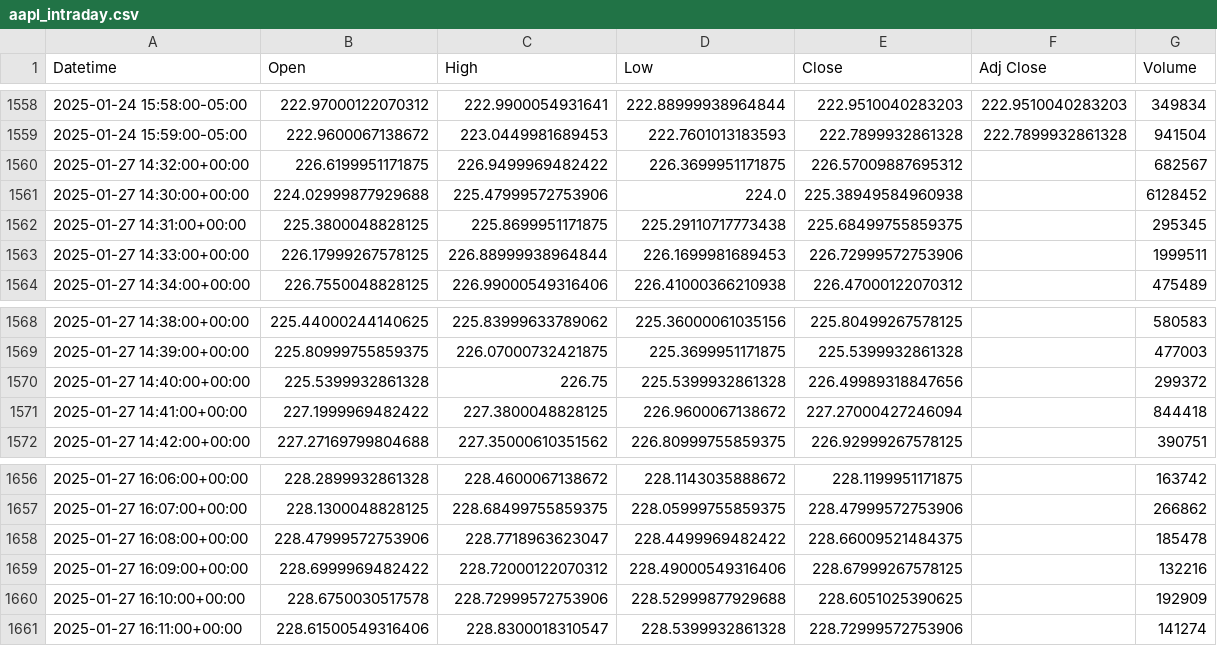
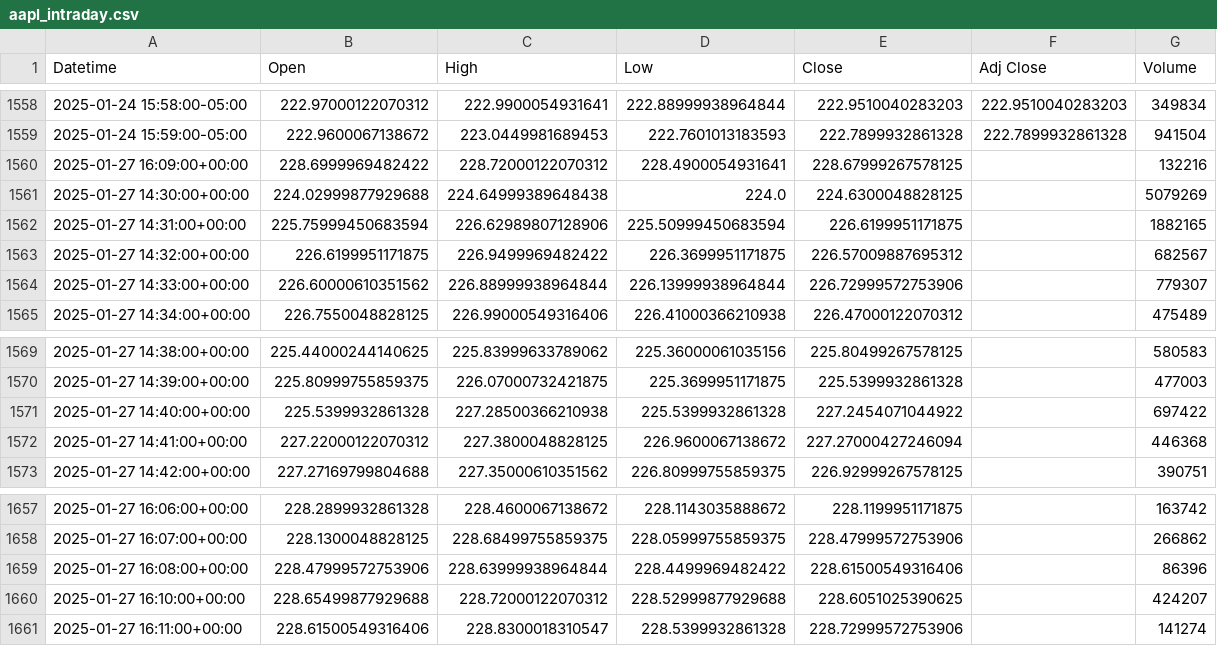
Before and after one commit to kevinxshang/daily_stock_scraper, a CSV file: stock_data/aapl_intraday.csv, drawn as a sheet; only a part is shown, gaps mark what is left out.

```diff
--- a/stock_data/aapl_intraday.csv
+++ b/stock_data/aapl_intraday.csv
@@ -1559,6 +1559,7 @@ Datetime,Open,High,Low,Close,Adj Close,Volume
 2025-01-24 15:59:00-05:00,222.9600067138672,223.0449981689453,222.7601013183593,222.7899932861328,222.7899932861328,941504
+2025-01-27 16:09:00+00:00,228.6999969482422,228.72000122070312,228.4900054931641,228.67999267578125,,132216
+2025-01-27 14:30:00+00:00,224.02999877929688,224.64999389648438,224.0,224.6300048828125,,5079269
+2025-01-27 14:31:00+00:00,225.75999450683594,226.62989807128906,225.50999450683594,226.6199951171875,,1882165
 2025-01-27 14:32:00+00:00,226.6199951171875,226.9499969482422,226.3699951171875,226.57009887695312,,682567
-2025-01-27 14:30:00+00:00,224.02999877929688,225.47999572753906,224.0,225.38949584960938,,6128452
-2025-01-27 14:31:00+00:00,225.3800048828125,225.8699951171875,225.29110717773438,225.68499755859375,,295345
-2025-01-27 14:33:00+00:00,226.17999267578125,226.88999938964844,226.1699981689453,226.72999572753906,,1999511
+2025-01-27 14:33:00+00:00,226.60000610351562,226.88999938964844,226.13999938964844,226.72999572753906,,779307
 2025-01-27 14:34:00+00:00,226.7550048828125,226.99000549316406,226.41000366210938,226.47000122070312,,475489
@@ -1569,4 +1570,4 @@ Datetime,Open,High,Low,Close,Adj Close,Volume
 2025-01-27 14:39:00+00:00,225.80999755859375,226.07000732421875,225.3699951171875,225.5399932861328,,477003
-2025-01-27 14:40:00+00:00,225.5399932861328,226.75,225.5399932861328,226.49989318847656,,299372
-2025-01-27 14:41:00+00:00,227.1999969482422,227.3800048828125,226.9600067138672,227.27000427246094,,844418
+2025-01-27 14:40:00+00:00,225.5399932861328,227.28500366210938,225.5399932861328,227.2454071044922,,697422
+2025-01-27 14:41:00+00:00,227.22000122070312,227.3800048828125,226.9600067138672,227.27000427246094,,446368
 2025-01-27 14:42:00+00:00,227.27169799804688,227.35000610351562,226.80999755859375,226.92999267578125,,390751
@@ -1657,5 +1658,4 @@ Datetime,Open,High,Low,Close,Adj Close,Volume
 2025-01-27 16:07:00+00:00,228.1300048828125,228.68499755859375,228.05999755859375,228.47999572753906,,266862
-2025-01-27 16:08:00+00:00,228.47999572753906,228.7718963623047,228.4499969482422,228.66009521484375,,185478
-2025-01-27 16:09:00+00:00,228.6999969482422,228.72000122070312,228.49000549316406,228.67999267578125,,132216
-2025-01-27 16:10:00+00:00,228.6750030517578,228.72999572753906,228.52999877929688,228.6051025390625,,192909
+2025-01-27 16:08:00+00:00,228.47999572753906,228.63999938964844,228.4499969482422,228.61500549316406,,86396
+2025-01-27 16:10:00+00:00,228.65499877929688,228.72000122070312,228.52999877929688,228.6051025390625,,424207
 2025-01-27 16:11:00+00:00,228.61500549316406,228.8300018310547,228.5399932861328,228.72999572753906,,141274
```
Also changed, not shown: stock_data/msft_intraday.csv, stock_data/nvda_intraday.csv.
